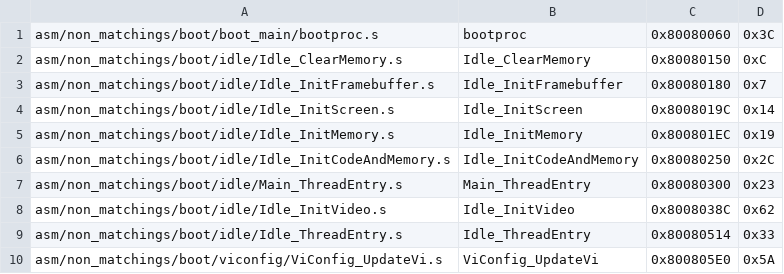
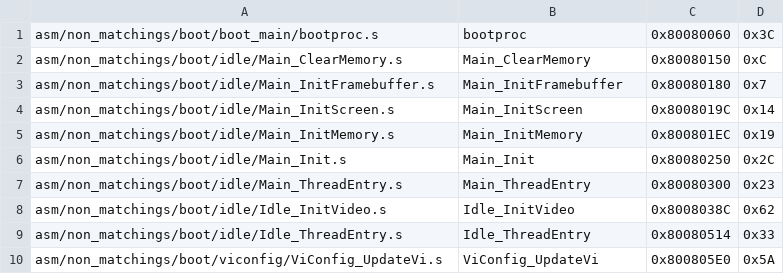
Before and after one commit to swunderly/2ship2harkinian-Android, a CSV file: tools/sizes/boot_functions.csv, drawn as a sheet; only a part is shown.

Commit message:
Idle + Main bss and cleanup (#1292)
* Idle bss and cleanup

* main bss and cleanup

* format

* Remove pad comment about sAudioMgr

* PR

* Missed a couple size_t changes

* unused pads

* static

```diff
--- a/tools/sizes/boot_functions.csv
+++ b/tools/sizes/boot_functions.csv
@@ -1,7 +1,7 @@
 asm/non_matchings/boot/boot_main/bootproc.s,bootproc,0x80080060,0x3C
-asm/non_matchings/boot/idle/Idle_ClearMemory.s,Idle_ClearMemory,0x80080150,0xC
-asm/non_matchings/boot/idle/Idle_InitFramebuffer.s,Idle_InitFramebuffer,0x80080180,0x7
-asm/non_matchings/boot/idle/Idle_InitScreen.s,Idle_InitScreen,0x8008019C,0x14
-asm/non_matchings/boot/idle/Idle_InitMemory.s,Idle_InitMemory,0x800801EC,0x19
-asm/non_matchings/boot/idle/Idle_InitCodeAndMemory.s,Idle_InitCodeAndMemory,0x80080250,0x2C
+asm/non_matchings/boot/idle/Main_ClearMemory.s,Main_ClearMemory,0x80080150,0xC
+asm/non_matchings/boot/idle/Main_InitFramebuffer.s,Main_InitFramebuffer,0x80080180,0x7
+asm/non_matchings/boot/idle/Main_InitScreen.s,Main_InitScreen,0x8008019C,0x14
+asm/non_matchings/boot/idle/Main_InitMemory.s,Main_InitMemory,0x800801EC,0x19
+asm/non_matchings/boot/idle/Main_Init.s,Main_Init,0x80080250,0x2C
 asm/non_matchings/boot/idle/Main_ThreadEntry.s,Main_ThreadEntry,0x80080300,0x23
```
Also changed, not shown: 32 other files.
